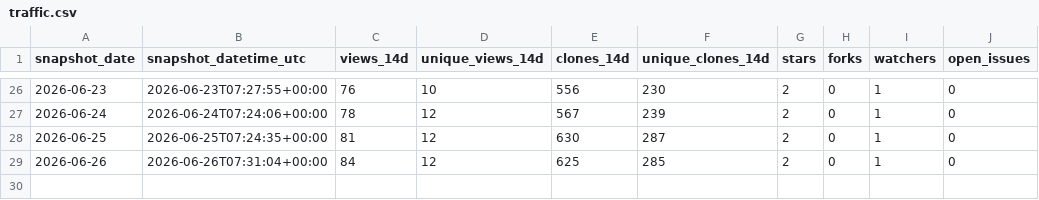
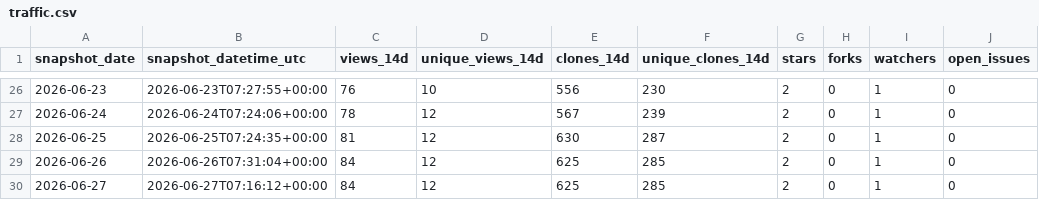
Before and after one commit to danielep71/VBA-DATETIMEPICKER, a CSV file: data/traffic.csv, drawn as a sheet; only a part is shown, gaps mark what is left out; the diff names each change by its address in the sheet, - before the commit and + after, or states it on an @@ line.

```diff
--- a/data/traffic.csv
+++ b/data/traffic.csv
+row 30: 2026-06-27 | 2026-06-27T07:16:12+00:00 | 84 | 12 | 625 | 285 | 2 | 0 | 1 | 0
```
Also changed, not shown: data/popular_paths.csv, data/referrers.csv.
